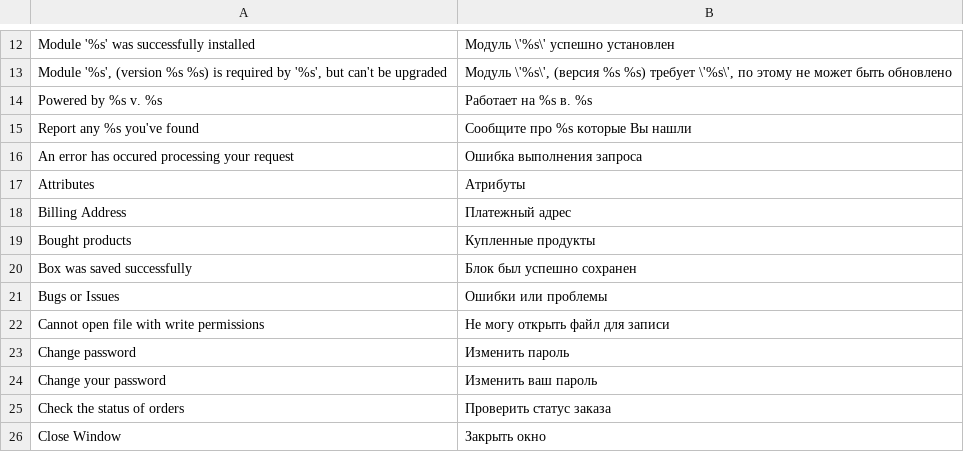
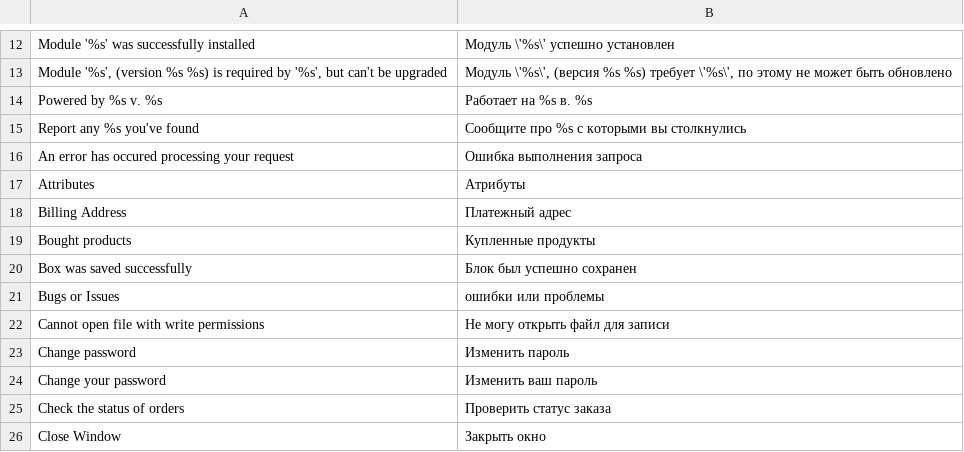
Before and after one commit to axis/axiscommerce, a CSV file: app/locale/ru_RU/Axis_Core.csv, drawn as a sheet; only a part is shown, gaps mark what is left out.

```diff
--- a/app/locale/ru_RU/Axis_Core.csv
+++ b/app/locale/ru_RU/Axis_Core.csv
@@ -14,3 +14,3 @@
 "Powered by %s v. %s", "Работает на %s в. %s"
-"Report any %s you've found", "Сообщите про %s которые Вы нашли"
+"Report any %s you've found", "Сообщите про %s с которыми вы столкнулись"
 "An error has occured processing your request", "Ошибка выполнения запроса"
@@ -20,3 +20,3 @@
 "Box was saved successfully", "Блок был успешно сохранен"
-"Bugs or Issues", "Ошибки или проблемы"
+"Bugs or Issues", "ошибки или проблемы"
 "Cannot open file with write permissions", "Не могу открыть файл для записи"
```
Also changed, not shown: app/locale/uk_UA/Axis_Core.csv.
